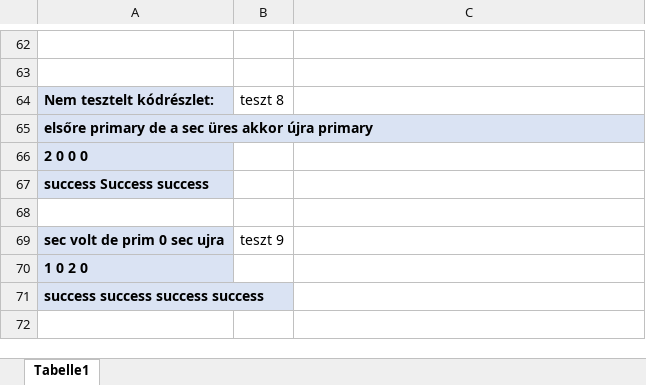
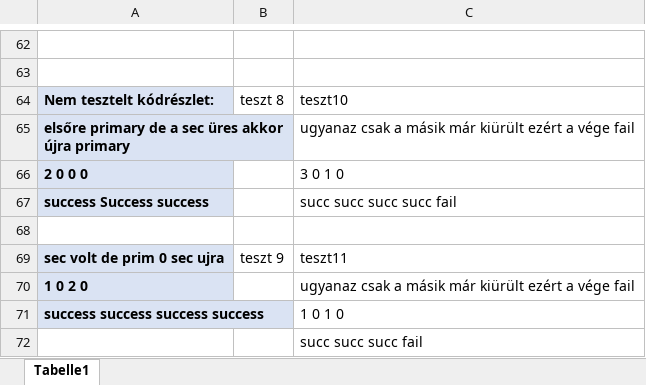
Before and after one commit to WonderWarner/se-lab-2, an Excel workbook: tesztkeszlet.xlsx, sheet Tabelle1, drawn as a sheet; only a part is shown, gaps mark what is left out; values as stored, in another font and other column widths than the file's, no borders; the diff names each change by its address in the sheet, - before the commit and + after, or states it on an @@ line.

Commit message:
tovabbi 2 tesztfajl hozzaadasa

```diff
--- a/tesztkeszlet.xlsx (sheet Tabelle1)
+++ b/tesztkeszlet.xlsx (sheet Tabelle1)
-C64: (empty)
+C64: teszt10
-C65: (empty)
+C65: ugyanaz csak a másik már kiürült ezért a vége fail
-C66: (empty)
+C66: 3 0 1 0
-C67: (empty)
+C67: succ succ succ succ fail
-C69: (empty)
+C69: teszt11
-C70: (empty)
+C70: ugyanaz csak a másik már kiürült ezért a vége fail
-C71: (empty)
+C71: 1 0 1 0
+row 72:  |  | succ succ succ fail
```
Also changed, not shown: 4 other files.
